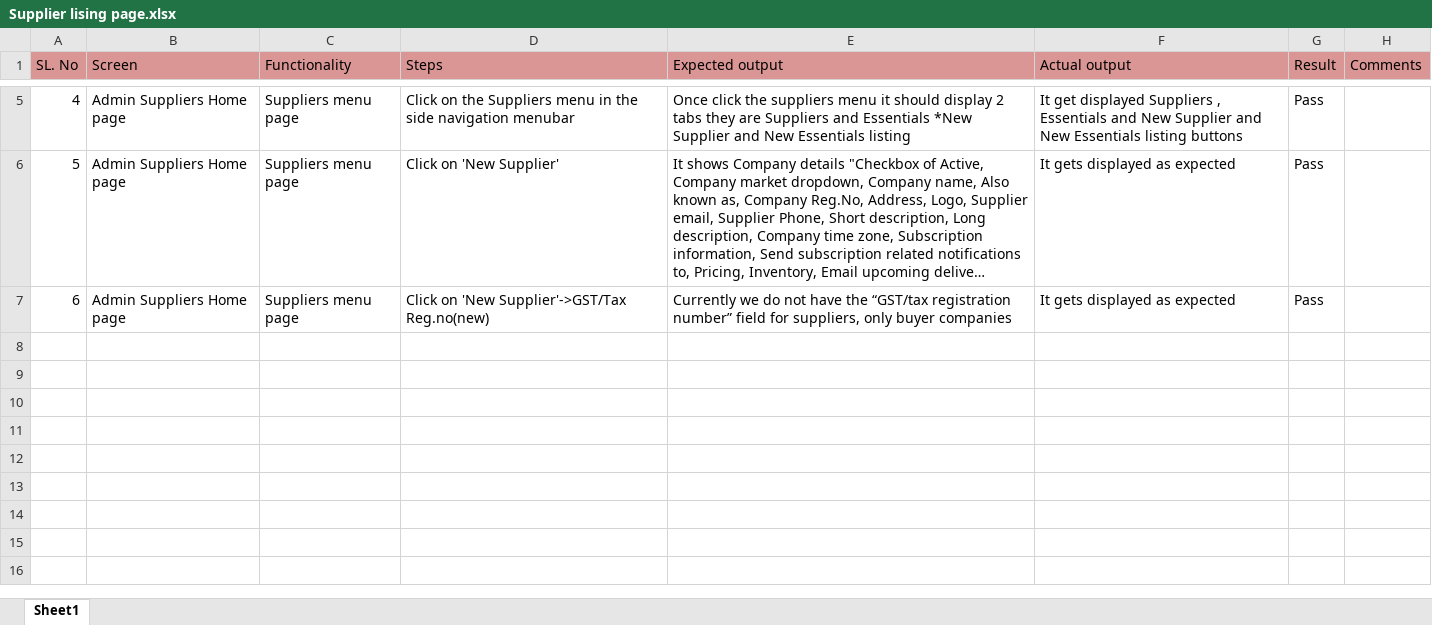
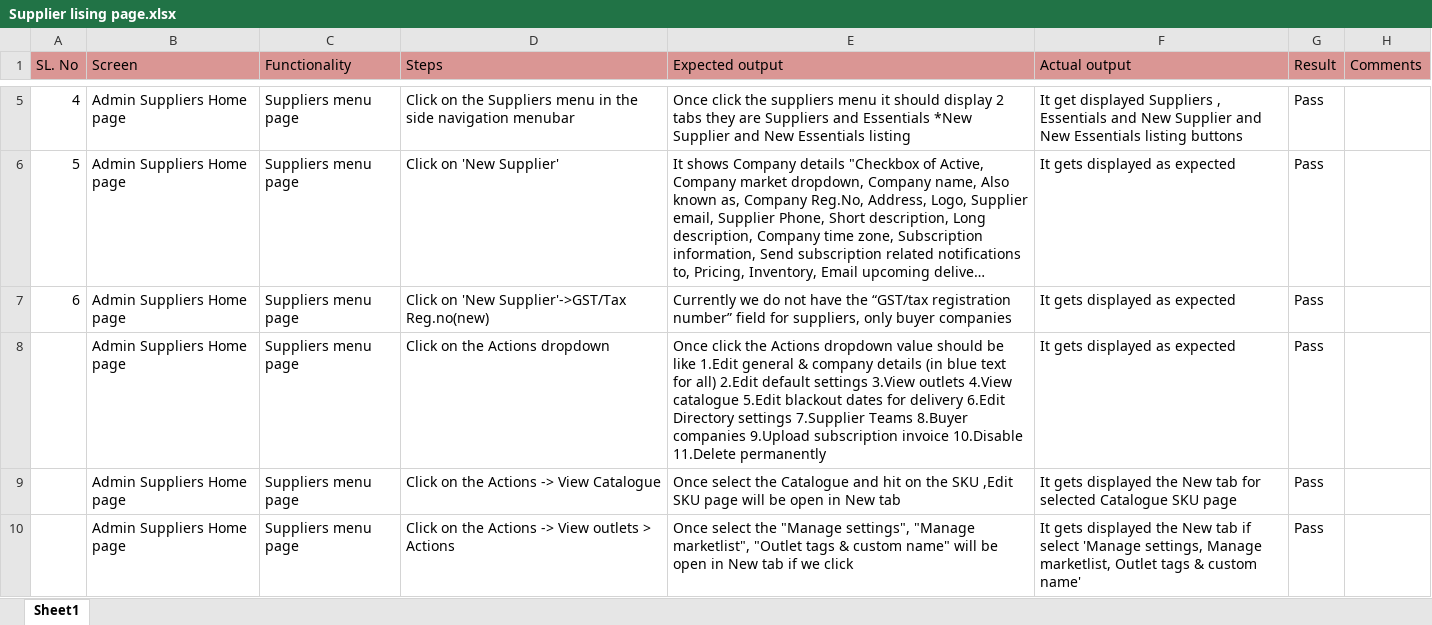
Before and after one commit to shwethazeemart/buyerautomation, an Excel workbook: Admin/Suppliers/Manual testcases/Supplier lising page.xlsx, sheet Sheet1, drawn as a sheet; only a part is shown, gaps mark what is left out; long unchanged cells end in …; values as stored, in another font and other column widths than the file's, no borders; the diff names each change by its address in the sheet, - before the commit and + after, or states it on an @@ line.

Commit message:
Sprint115 Manual cases

```diff
--- a/Admin/Suppliers/Manual testcases/Supplier lising page.xlsx (sheet Sheet1)
+++ b/Admin/Suppliers/Manual testcases/Supplier lising page.xlsx (sheet Sheet1)
+row 8:  | Admin Suppliers Home page | Suppliers menu page | Click on the Actions dropdown | Once click the Actions dropdown value should be like 1.Edit general & company details (in blue text for all) 2.Edit default settings 3.View outlets 4.View catalogue 5.Edit blackout dates for delivery 6.Edit Directory settings 7.Supplier Teams 8.Buyer companies 9.Upload subscription invoice 10.Disable 11.Delete permanently | It gets displayed as expected | Pass
+row 9:  | Admin Suppliers Home page | Suppliers menu page | Click on the Actions -> View Catalogue | Once select the Catalogue and hit on the SKU ,Edit SKU page will be open in New tab | It gets displayed the New tab for selected Catalogue SKU page | Pass
+row 10:  | Admin Suppliers Home page | Suppliers menu page | Click on the Actions -> View outlets > Actions | Once select the "Manage settings", "Manage marketlist", "Outlet tags & custom name" will be open in New tab if we click | It gets displayed the New tab if select 'Manage settings, Manage marketlist, Outlet tags & custom name' | Pass
```
Also changed, not shown: Admin/Invoices/Manual testcases/Pending Invoice.xlsx, Admin/Invoices/Manual testcases/Processed invoice.xlsx, 3 other files.
